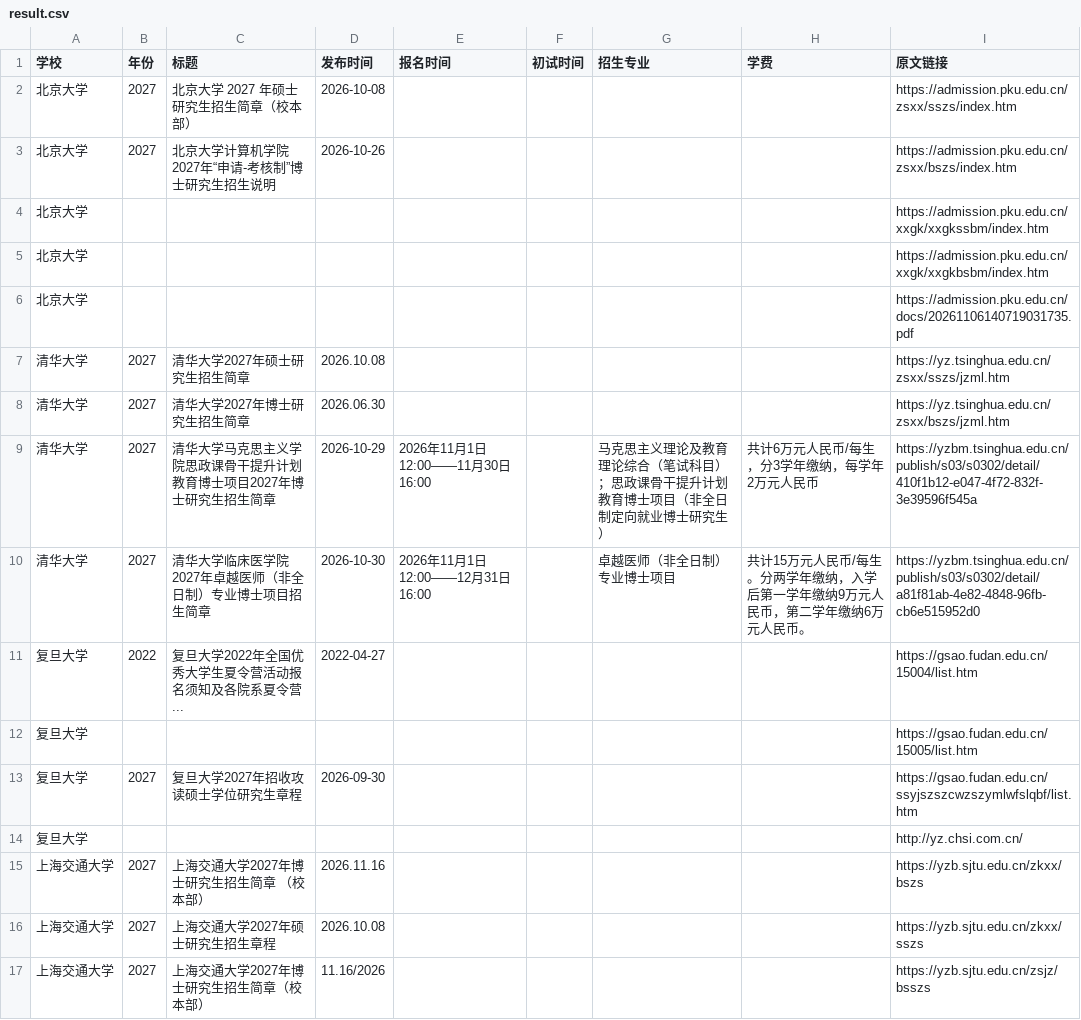
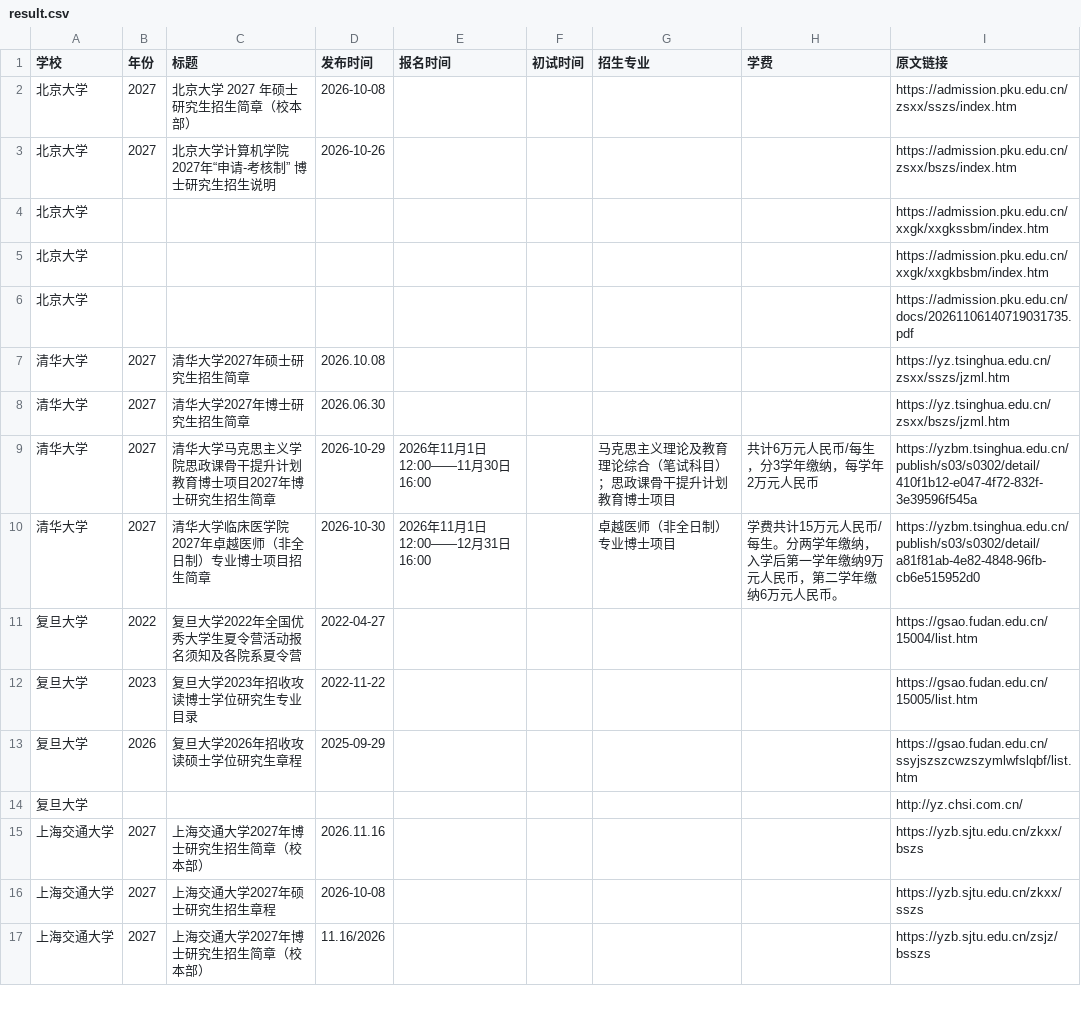
Before and after one commit to 1qq533/grad-admission-crawler, a CSV file: result.csv, drawn as a sheet; only a part is shown.

```diff
--- a/result.csv
+++ b/result.csv
@@ -2,3 +2,3 @@
 北京大学,2027,北京大学 2027 年硕士研究生招生简章（校本部）,2026-10-08,,,,,https://admission.pku.edu.cn/zsxx/sszs/index.htm
-北京大学,2027,北京大学计算机学院2027年“申请-考核制”博士研究生招生说明,2026-10-26,,,,,https://admission.pku.edu.cn/zsxx/bszs/index.htm
+北京大学,2027,北京大学计算机学院2027年“申请-考核制” 博士研究生招生说明,2026-10-26,,,,,https://admission.pku.edu.cn/zsxx/bszs/index.htm
 北京大学,,,,,,,,https://admission.pku.edu.cn/xxgk/xxgkssbm/index.htm
@@ -8,10 +8,10 @@
 清华大学,2027,清华大学2027年博士研究生招生简章,2026.06.30,,,,,https://yz.tsinghua.edu.cn/zsxx/bszs/jzml.htm
-清华大学,2027,清华大学马克思主义学院思政课骨干提升计划教育博士项目2027年博士研究生招生简章,2026-10-29,2026年11月1日12:00——11月30日16:00,,马克思主义理论及教育理论综合（笔试科目）；思政课骨干提升计划教育博士项目（非全日制定向就业博士研究生）,共计6万元人民币/每生，分3学年缴纳，每学年2万元人民币,https://yzbm.tsinghua.edu.cn/publish/s03/s0302/detail/410f1b12-e047-4f72-832f-3e39596f545a
-清华大学,2027,清华大学临床医学院2027年卓越医师（非全日制）专业博士项目招生简章,2026-10-30,2026年11月1日12:00——12月31日16:00,,卓越医师（非全日制）专业博士项目,共计15万元人民币/每生。分两学年缴纳，入学后第一学年缴纳9万元人民币，第二学年缴纳6万元人民币。,https://yzbm.tsinghua.edu.cn/publish/s03/s0302/detail/a81f81ab-4e82-4848-96fb-cb6e515952d0
-复旦大学,2022,复旦大学2022年全国优秀大学生夏令营活动报名须知及各院系夏令营...,2022-04-27,,,,,https://gsao.fudan.edu.cn/15004/list.htm
-复旦大学,,,,,,,,https://gsao.fudan.edu.cn/15005/list.htm
-复旦大学,2027,复旦大学2027年招收攻读硕士学位研究生章程,2026-09-30,,,,,https://gsao.fudan.edu.cn/ssyjszszcwzszymlwfslqbf/list.htm
+清华大学,2027,清华大学马克思主义学院思政课骨干提升计划教育博士项目2027年博士研究生招生简章,2026-10-29,2026年11月1日12:00——11月30日16:00,,马克思主义理论及教育理论综合（笔试科目）；思政课骨干提升计划教育博士项目,共计6万元人民币/每生，分3学年缴纳，每学年2万元人民币,https://yzbm.tsinghua.edu.cn/publish/s03/s0302/detail/410f1b12-e047-4f72-832f-3e39596f545a
+清华大学,2027,清华大学临床医学院2027年卓越医师（非全日制）专业博士项目招生简章,2026-10-30,2026年11月1日12:00——12月31日16:00,,卓越医师（非全日制）专业博士项目,学费共计15万元人民币/每生。分两学年缴纳，入学后第一学年缴纳9万元人民币，第二学年缴纳6万元人民币。,https://yzbm.tsinghua.edu.cn/publish/s03/s0302/detail/a81f81ab-4e82-4848-96fb-cb6e515952d0
+复旦大学,2022,复旦大学2022年全国优秀大学生夏令营活动报名须知及各院系夏令营,2022-04-27,,,,,https://gsao.fudan.edu.cn/15004/list.htm
+复旦大学,2023,复旦大学2023年招收攻读博士学位研究生专业目录,2022-11-22,,,,,https://gsao.fudan.edu.cn/15005/list.htm
+复旦大学,2026,复旦大学2026年招收攻读硕士学位研究生章程,2025-09-29,,,,,https://gsao.fudan.edu.cn/ssyjszszcwzszymlwfslqbf/list.htm
 复旦大学,,,,,,,,http://yz.chsi.com.cn/
-上海交通大学,2027,上海交通大学2027年博士研究生招生简章 （校本部）,2026.11.16,,,,,https://yzb.sjtu.edu.cn/zkxx/bszs
-上海交通大学,2027,上海交通大学2027年硕士研究生招生章程,2026.10.08,,,,,https://yzb.sjtu.edu.cn/zkxx/sszs
+上海交通大学,2027,上海交通大学2027年博士研究生招生简章（校本部）,2026.11.16,,,,,https://yzb.sjtu.edu.cn/zkxx/bszs
+上海交通大学,2027,上海交通大学2027年硕士研究生招生章程,2026-10-08,,,,,https://yzb.sjtu.edu.cn/zkxx/sszs
 上海交通大学,2027,上海交通大学2027年博士研究生招生简章（校本部）,11.16/2026,,,,,https://yzb.sjtu.edu.cn/zsjz/bsszs
```
